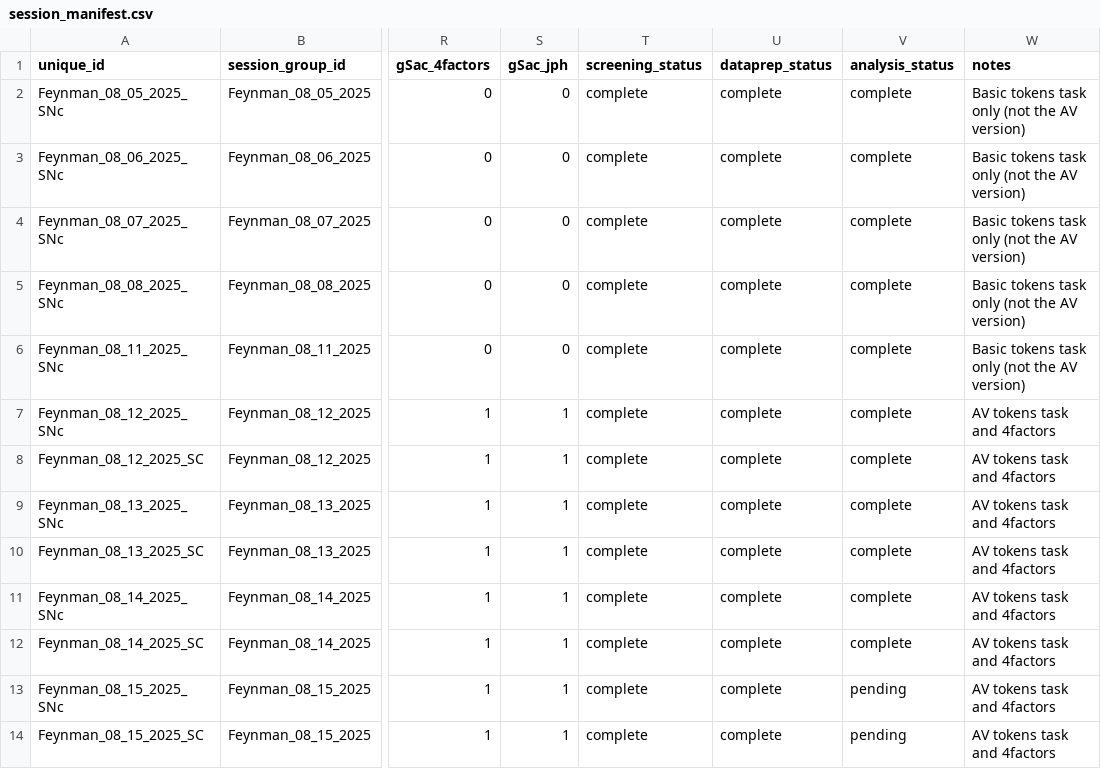
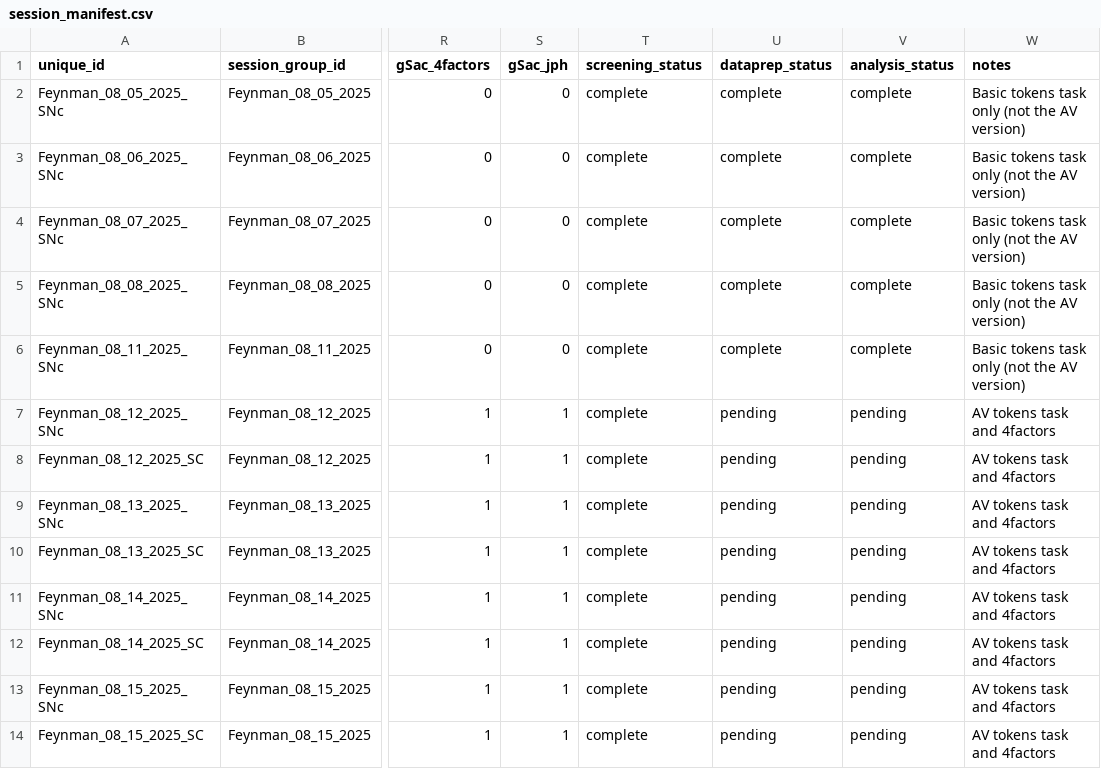
Before and after one commit to jamespherman/tokens-analysis-pipeline, a CSV file: config/session_manifest.csv, drawn as a sheet; only a part is shown, gaps mark what is left out; the diff names each change by its address in the sheet, - before the commit and + after, or states it on an @@ line.

Commit message:
Changes to data aggregation

```diff
--- a/config/session_manifest.csv
+++ b/config/session_manifest.csv
-U7:U14 (dataprep_status): complete
+U7:U14 (dataprep_status): pending
-V7:V12 (analysis_status): complete
+V7:V12 (analysis_status): pending
```
Also changed, not shown: 4 other files.
